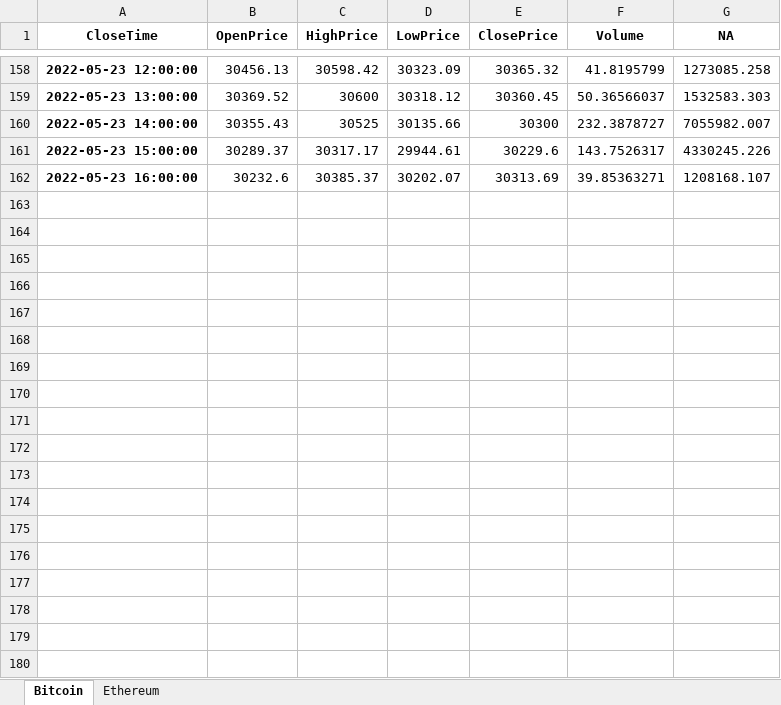
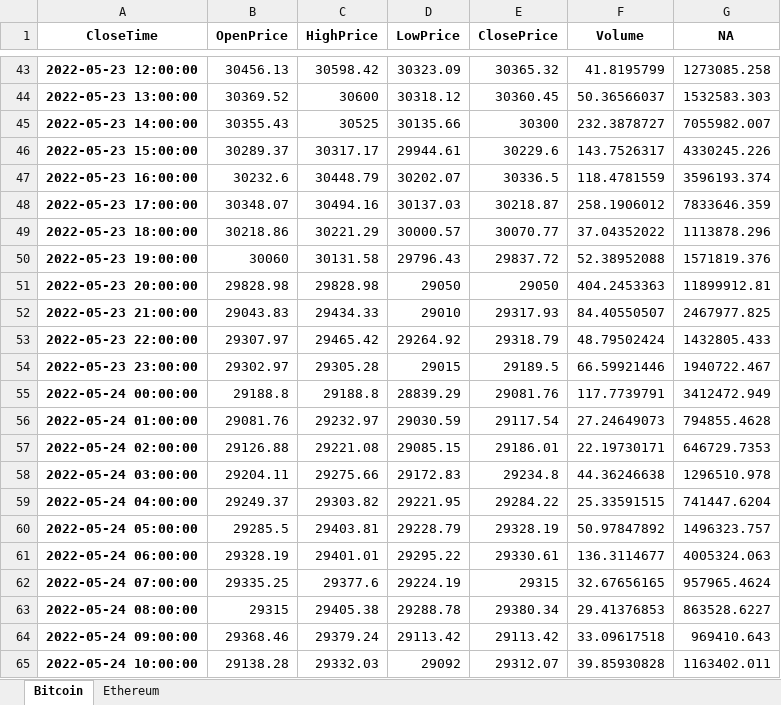
Before and after one commit to dark-teal-coder/freecodecamp-data-analysis-with-python, an Excel workbook: output/Crypto Prices.xlsx, sheet Bitcoin, drawn as a sheet; only a part is shown, gaps mark what is left out; values as stored, in another font and other column widths than the file's, no borders; addresses are those after the commit; the diff covers the shown part only; the diff names each change by its address in the sheet, - before the commit and + after, or states it on an @@ line.

```diff
--- a/output/Crypto Prices.xlsx (sheet Bitcoin)
+++ b/output/Crypto Prices.xlsx (sheet Bitcoin)
-C47 (HighPrice): 30385.37
+C47 (HighPrice): 30448.79
-E47 (ClosePrice): 30313.69
+E47 (ClosePrice): 30336.5
-F47 (Volume): 39.85363271
+F47 (Volume): 118.4781559
-G47 (NA): 1208168.107
+G47 (NA): 3596193.374
+row 48: 2022-05-23 17:00:00 | 30348.07 | 30494.16 | 30137.03 | 30218.87 | 258.1906012 | 7833646.359
+row 49: 2022-05-23 18:00:00 | 30218.86 | 30221.29 | 30000.57 | 30070.77 | 37.04352022 | 1113878.296
+row 50: 2022-05-23 19:00:00 | 30060 | 30131.58 | 29796.43 | 29837.72 | 52.38952088 | 1571819.376
+row 51: 2022-05-23 20:00:00 | 29828.98 | 29828.98 | 29050 | 29050 | 404.2453363 | 11899912.81
+row 52: 2022-05-23 21:00:00 | 29043.83 | 29434.33 | 29010 | 29317.93 | 84.40550507 | 2467977.825
+row 53: 2022-05-23 22:00:00 | 29307.97 | 29465.42 | 29264.92 | 29318.79 | 48.79502424 | 1432805.433
+row 54: 2022-05-23 23:00:00 | 29302.97 | 29305.28 | 29015 | 29189.5 | 66.59921446 | 1940722.467
+row 55: 2022-05-24 00:00:00 | 29188.8 | 29188.8 | 28839.29 | 29081.76 | 117.7739791 | 3412472.949
+row 56: 2022-05-24 01:00:00 | 29081.76 | 29232.97 | 29030.59 | 29117.54 | 27.24649073 | 794855.4628
+row 57: 2022-05-24 02:00:00 | 29126.88 | 29221.08 | 29085.15 | 29186.01 | 22.19730171 | 646729.7353
+row 58: 2022-05-24 03:00:00 | 29204.11 | 29275.66 | 29172.83 | 29234.8 | 44.36246638 | 1296510.978
+row 59: 2022-05-24 04:00:00 | 29249.37 | 29303.82 | 29221.95 | 29284.22 | 25.33591515 | 741447.6204
+row 60: 2022-05-24 05:00:00 | 29285.5 | 29403.81 | 29228.79 | 29328.19 | 50.97847892 | 1496323.757
+row 61: 2022-05-24 06:00:00 | 29328.19 | 29401.01 | 29295.22 | 29330.61 | 136.3114677 | 4005324.063
+row 62: 2022-05-24 07:00:00 | 29335.25 | 29377.6 | 29224.19 | 29315 | 32.67656165 | 957965.4624
+row 63: 2022-05-24 08:00:00 | 29315 | 29405.38 | 29288.78 | 29380.34 | 29.41376853 | 863528.6227
+row 64: 2022-05-24 09:00:00 | 29368.46 | 29379.24 | 29113.42 | 29113.42 | 33.09617518 | 969410.643
+row 65: 2022-05-24 10:00:00 | 29138.28 | 29332.03 | 29092 | 29312.07 | 39.85930828 | 1163402.011
```
Also changed, not shown: 97 added rows and 115 removed rows elsewhere in this sheet, sheet Ethereum, 1 other file.
